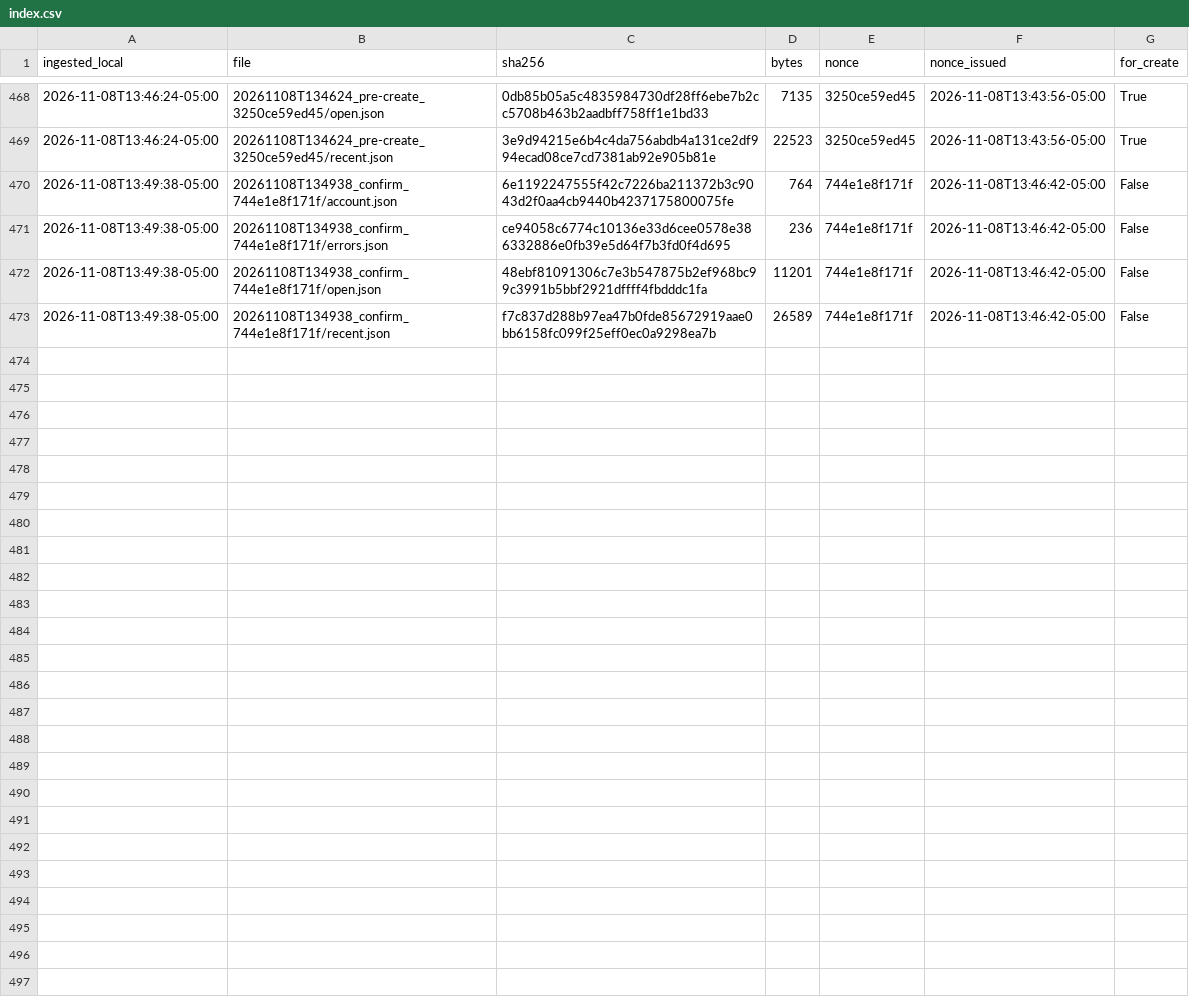
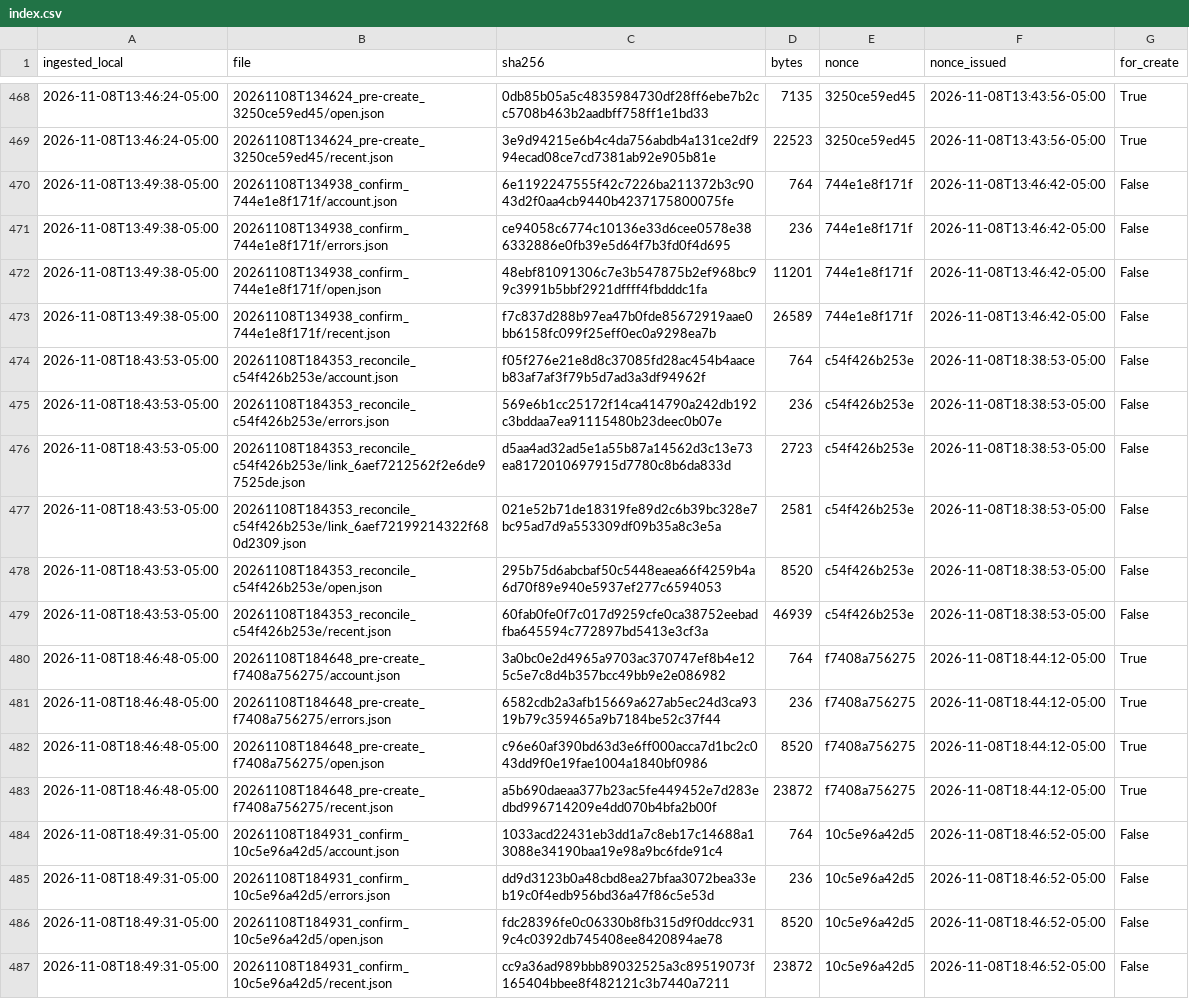
Before and after one commit to eduardomora041092-niolab/curiolab-studio-30, a CSV file: evidence/buffer/index.csv, drawn as a sheet; only a part is shown, gaps mark what is left out; the diff names each change by its address in the sheet, - before the commit and + after, or states it on an @@ line.

```diff
--- a/evidence/buffer/index.csv
+++ b/evidence/buffer/index.csv
+row 474: 2026-11-08T18:43:53-05:00 | 20261108T184353_reconcile_c54f426b253e/account.json | f05f276e21e8d8c37085fd28ac454b4aaceb83af7af3f79b5d7ad3a3df94962f | 764 | c54f426b253e | 2026-11-08T18:38:53-05:00 | False
+row 475: 2026-11-08T18:43:53-05:00 | 20261108T184353_reconcile_c54f426b253e/errors.json | 569e6b1cc25172f14ca414790a242db192c3bddaa7ea91115480b23deec0b07e | 236 | c54f426b253e | 2026-11-08T18:38:53-05:00 | False
+row 476: 2026-11-08T18:43:53-05:00 | 20261108T184353_reconcile_c54f426b253e/link_6aef7212562f2e6de97525de.json | d5aa4ad32ad5e1a55b87a14562d3c13e73ea8172010697915d7780c8b6da833d | 2723 | c54f426b253e | 2026-11-08T18:38:53-05:00 | False
+row 477: 2026-11-08T18:43:53-05:00 | 20261108T184353_reconcile_c54f426b253e/link_6aef72199214322f680d2309.json | 021e52b71de18319fe89d2c6b39bc328e7bc95ad7d9a553309df09b35a8c3e5a | 2581 | c54f426b253e | 2026-11-08T18:38:53-05:00 | False
+row 478: 2026-11-08T18:43:53-05:00 | 20261108T184353_reconcile_c54f426b253e/open.json | 295b75d6abcbaf50c5448eaea66f4259b4a6d70f89e940e5937ef277c6594053 | 8520 | c54f426b253e | 2026-11-08T18:38:53-05:00 | False
+row 479: 2026-11-08T18:43:53-05:00 | 20261108T184353_reconcile_c54f426b253e/recent.json | 60fab0fe0f7c017d9259cfe0ca38752eebadfba645594c772897bd5413e3cf3a | 46939 | c54f426b253e | 2026-11-08T18:38:53-05:00 | False
+row 480: 2026-11-08T18:46:48-05:00 | 20261108T184648_pre-create_f7408a756275/account.json | 3a0bc0e2d4965a9703ac370747ef8b4e125c5e7c8d4b357bcc49bb9e2e086982 | 764 | f7408a756275 | 2026-11-08T18:44:12-05:00 | True
+row 481: 2026-11-08T18:46:48-05:00 | 20261108T184648_pre-create_f7408a756275/errors.json | 6582cdb2a3afb15669a627ab5ec24d3ca9319b79c359465a9b7184be52c37f44 | 236 | f7408a756275 | 2026-11-08T18:44:12-05:00 | True
+row 482: 2026-11-08T18:46:48-05:00 | 20261108T184648_pre-create_f7408a756275/open.json | c96e60af390bd63d3e6ff000acca7d1bc2c043dd9f0e19fae1004a1840bf0986 | 8520 | f7408a756275 | 2026-11-08T18:44:12-05:00 | True
+row 483: 2026-11-08T18:46:48-05:00 | 20261108T184648_pre-create_f7408a756275/recent.json | a5b690daeaa377b23ac5fe449452e7d283edbd996714209e4dd070b4bfa2b00f | 23872 | f7408a756275 | 2026-11-08T18:44:12-05:00 | True
+row 484: 2026-11-08T18:49:31-05:00 | 20261108T184931_confirm_10c5e96a42d5/account.json | 1033acd22431eb3dd1a7c8eb17c14688a13088e34190baa19e98a9bc6fde91c4 | 764 | 10c5e96a42d5 | 2026-11-08T18:46:52-05:00 | False
+row 485: 2026-11-08T18:49:31-05:00 | 20261108T184931_confirm_10c5e96a42d5/errors.json | dd9d3123b0a48cbd8ea27bfaa3072bea33eb19c0f4edb956bd36a47f86c5e53d | 236 | 10c5e96a42d5 | 2026-11-08T18:46:52-05:00 | False
+row 486: 2026-11-08T18:49:31-05:00 | 20261108T184931_confirm_10c5e96a42d5/open.json | fdc28396fe0c06330b8fb315d9f0ddcc9319c4c0392db745408ee8420894ae78 | 8520 | 10c5e96a42d5 | 2026-11-08T18:46:52-05:00 | False
+row 487: 2026-11-08T18:49:31-05:00 | 20261108T184931_confirm_10c5e96a42d5/recent.json | cc9a36ad989bbb89032525a3c89519073f165404bbee8f482121c3b7440a7211 | 23872 | 10c5e96a42d5 | 2026-11-08T18:46:52-05:00 | False
```
Also changed, not shown: calendar/CurioLab_calendario_90.csv, logs/metrics.csv, 24 other files.
